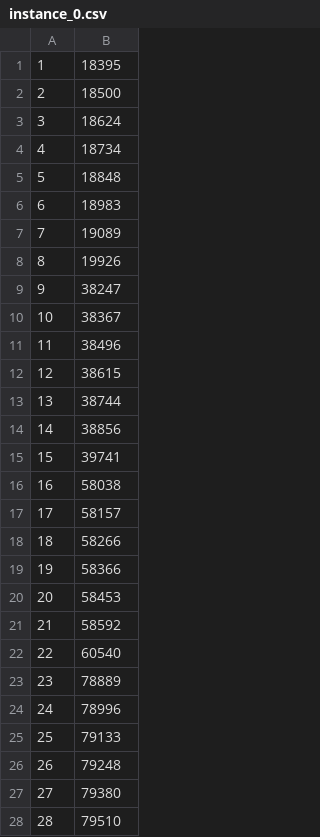
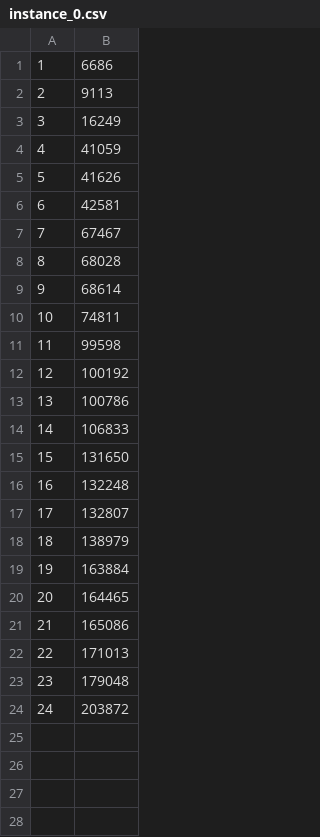
Before and after one commit to Kejian-Li/online-key-grouping, a CSV file: instance_statistics_output/instance_0.csv, drawn as a sheet; only a part is shown; the diff covers the shown part only.

```diff
--- a/instance_statistics_output/instance_0.csv
+++ b/instance_statistics_output/instance_0.csv
@@ -1,28 +1,24 @@
-1,18395
-2,18500
-3,18624
-4,18734
-5,18848
-6,18983
-7,19089
-8,19926
-9,38247
-10,38367
-11,38496
-12,38615
-13,38744
-14,38856
-15,39741
-16,58038
-17,58157
-18,58266
-19,58366
-20,58453
-21,58592
-22,60540
-23,78889
-24,78996
-25,79133
-26,79248
-27,79380
-28,79510
+1,6686
+2,9113
+3,16249
+4,41059
+5,41626
+6,42581
+7,67467
+8,68028
+9,68614
+10,74811
+11,99598
+12,100192
+13,100786
+14,106833
+15,131650
+16,132248
+17,132807
+18,138979
+19,163884
+20,164465
+21,165086
+22,171013
+23,179048
+24,203872
```
Also changed, not shown: 76 removed rows elsewhere in this file, instance_statistics_output/instance_1.csv, instance_statistics_output/instance_2.csv, 12 other files.
